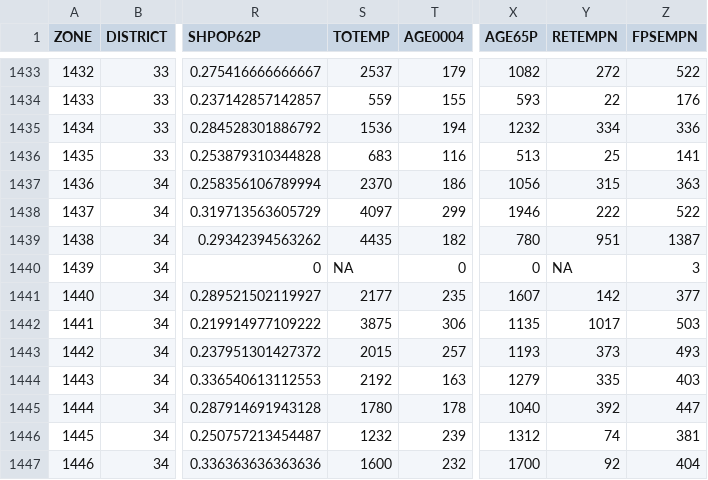
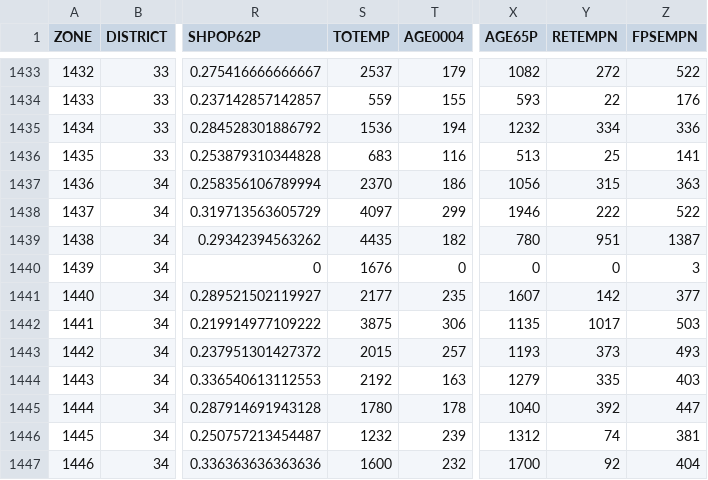
Before and after one commit to BayAreaMetro/travel-model-one, a CSV file: utilities/taz-data-baseyears/2023/TAZ1454 2023 Land Use.csv, drawn as a sheet; only a part is shown, gaps mark what is left out; the diff names each change by its address in the sheet, - before the commit and + after, or states it on an @@ line.

```diff
--- a/utilities/taz-data-baseyears/2023/TAZ1454 2023 Land Use.csv
+++ b/utilities/taz-data-baseyears/2023/TAZ1454 2023 Land Use.csv
-S1440 (TOTEMP): NA
+S1440 (TOTEMP): 1676
-Y1440 (RETEMPN): NA
+Y1440 (RETEMPN): 0
```
Also changed, not shown: utilities/taz-data-baseyears/2023/TAZ1454 2023 District Summary.csv, 1 other file.
